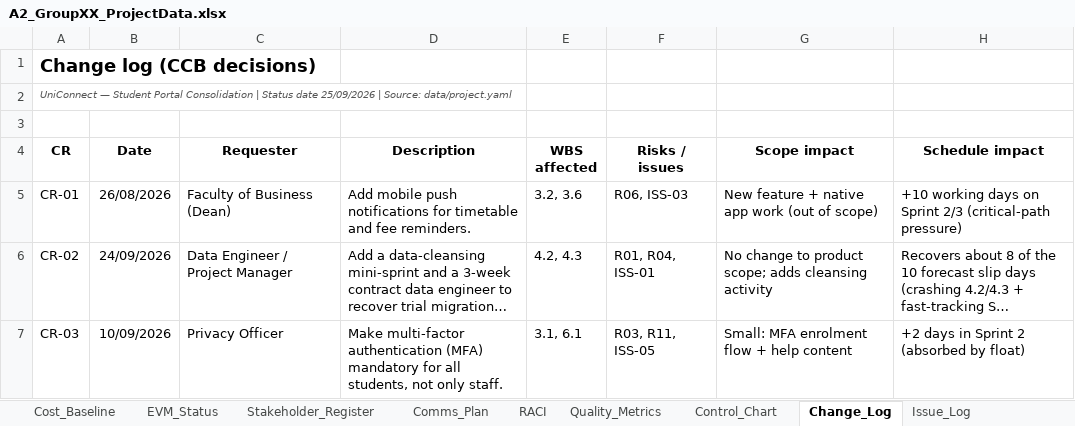
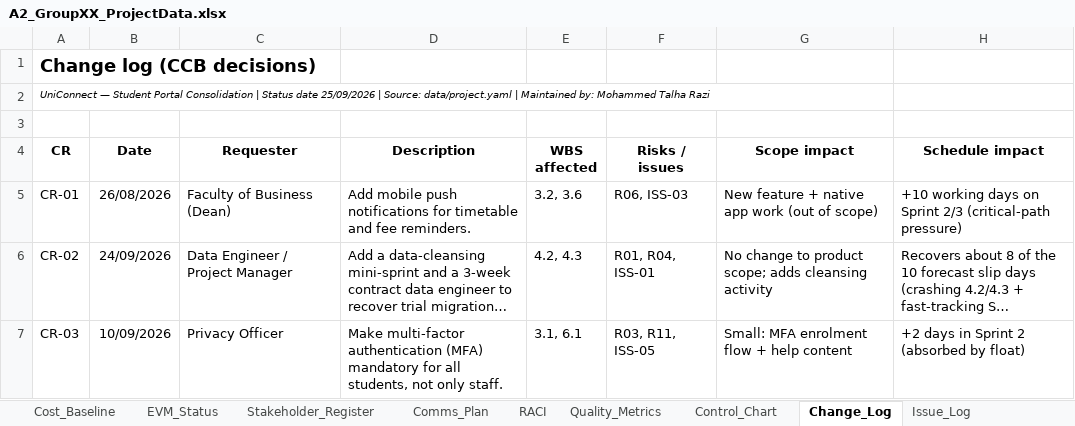
Before and after one commit to alvi00/bisy2004-a2-groupXX, an Excel workbook: downloads/A2_GroupXX_ProjectData.xlsx, sheet Change_Log, drawn as a sheet; only a part is shown; long unchanged cells end in …; values as stored, in another font and other column widths than the file's, no borders; conditional formats not drawn; the diff names each change by its address in the sheet, - before the commit and + after, or states it on an @@ line.

```diff
--- a/downloads/A2_GroupXX_ProjectData.xlsx (sheet Change_Log)
+++ b/downloads/A2_GroupXX_ProjectData.xlsx (sheet Change_Log)
-A2 (CR): …Source: data/project.yaml
+A2 (CR): …Source: data/project.yaml | Maintained by: Mohammed Talha Razi
-A2 text colour: #555555
+A2 text colour: black
```
Also changed, not shown: sheet README, sheet Quality_Metrics, sheet Resources, sheet Issue_Log, sheet Comms_Plan, sheet Lookups, 12 more sheets, charts or pictures, 49 other files.
